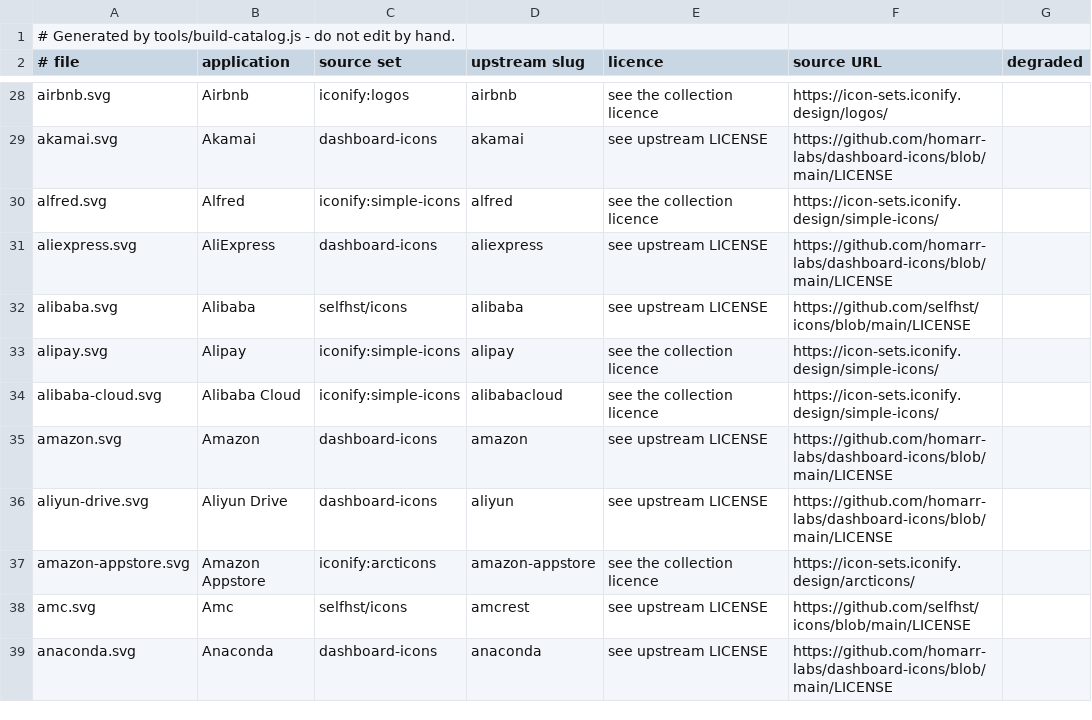
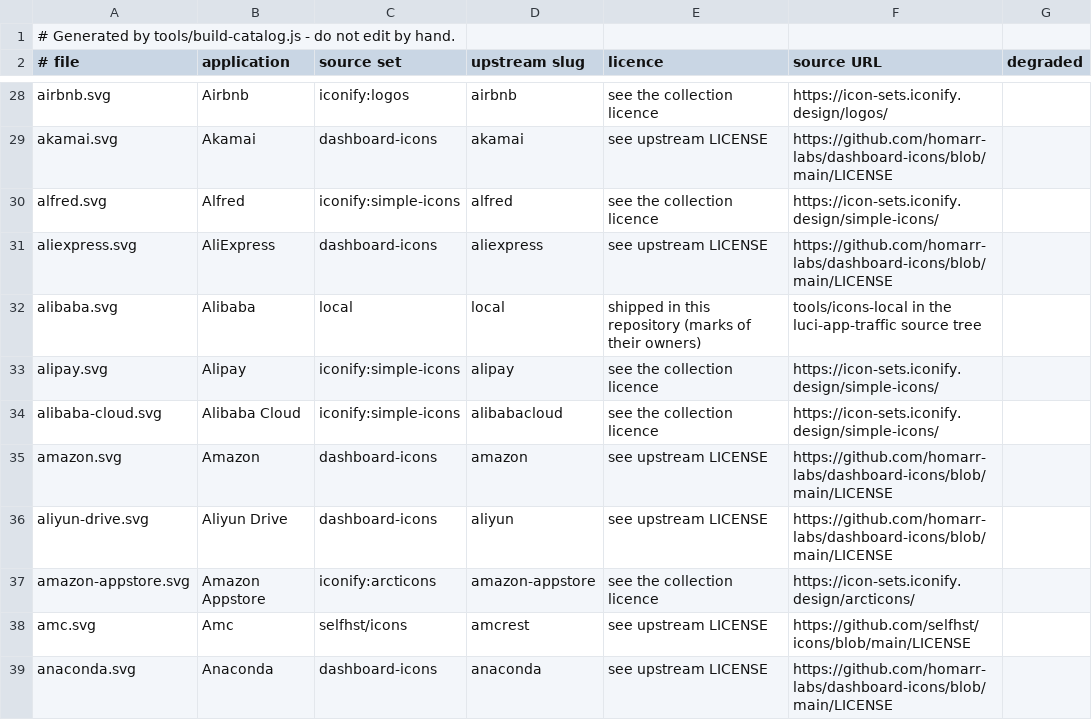
Before and after one commit to MedyMa/luci-app, a TSV file: Luci-app/luci-app-traffic/htdocs/luci-static/resources/traffic/icons/SOURCES.tsv, drawn as a sheet; only a part is shown, gaps mark what is left out.

Commit message:
feat(traffic): Alibaba gets the square icon; Kingsoft is left alone
Alibaba: the supplied alibaba-icon.svg is the orange tile with the white mark.
At the 34px the table uses it is legible, where the selfhst wordmark it replaces
is a wide shape that reads as a smear, and the vertical "Alibaba Group" lockup
that was offered before was worse still.  Rendered side by side before choosing,
which is the only way this call can be made.

Kingsoft: no change, and no better icon exists in any indexed set.  The current
one is an arcticons isometric cube - it barely reads as this brand at all, but
the alternatives measured worse: the supplied kingsoft-office.svg is a two
language wordmark that turns to mush at row size, and its filename slug
(kingsoft-office) is not a catalogue name, so it could never be looked up.

The only real candidate left is the WPS Office mark already in the set (Kingsoft
is the company behind WPS), but that is the product's logo rather than the
company's, which is a judgement about brands rather than about rendering, so it
is not being made silently.  Say the word and it is a one-line copy.

Bump PKG_VERSION to 0.1.71.

```diff
--- a/Luci-app/luci-app-traffic/htdocs/luci-static/resources/traffic/icons/SOURCES.tsv
+++ b/Luci-app/luci-app-traffic/htdocs/luci-static/resources/traffic/icons/SOURCES.tsv
@@ -31,3 +31,3 @@ alfred.svg	Alfred	iconify:simple-icons	alfred	see the collection licence	https:/
 aliexpress.svg	AliExpress	dashboard-icons	aliexpress	see upstream LICENSE	https://github.com/homarr-labs/dashboard-icons/blob/main/LICENSE	
-alibaba.svg	Alibaba	selfhst/icons	alibaba	see upstream LICENSE	https://github.com/selfhst/icons/blob/main/LICENSE	
+alibaba.svg	Alibaba	local	local	shipped in this repository (marks of their owners)	tools/icons-local in the luci-app-traffic source tree	
 alipay.svg	Alipay	iconify:simple-icons	alipay	see the collection licence	https://icon-sets.iconify.design/simple-icons/	
```
Also changed, not shown: 3 other files.
